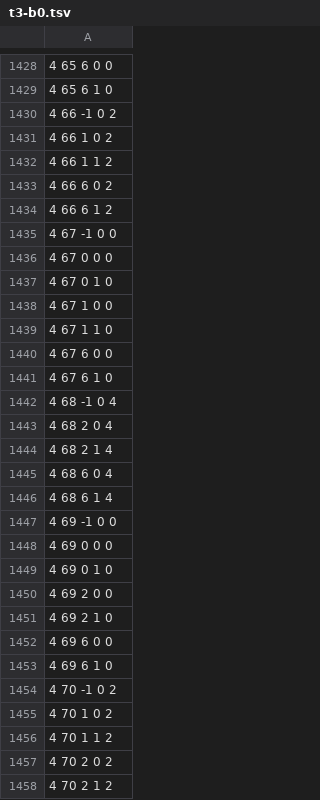
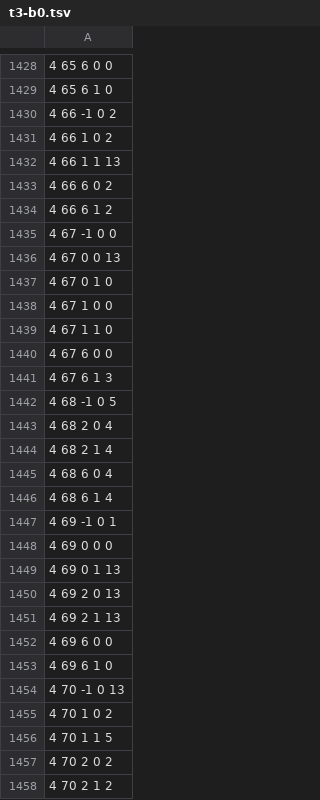
Before and after one commit to ktfoerster/Hektor-poltergeist, a TSV file: k11122/phase-seeds/t3-b0.tsv, drawn as a sheet; only a part is shown, gaps mark what is left out; the diff covers the shown part only.

Commit message:
Advance K11122 phase-guided branch unions
Preserve and independently replay run 41176610833, advance unconditional unions to 2568/2053 masks, refresh all four verified-invalid phase hints, and start one final bounded continuation with fresh seeds.

```diff
--- a/k11122/phase-seeds/t3-b0.tsv
+++ b/k11122/phase-seeds/t3-b0.tsv
@@ -1431,3 +1431,3 @@
 4 66 1 0 2
-4 66 1 1 2
+4 66 1 1 13
 4 66 6 0 2
@@ -1435,3 +1435,3 @@
 4 67 -1 0 0
-4 67 0 0 0
+4 67 0 0 13
 4 67 0 1 0
@@ -1440,4 +1440,4 @@
 4 67 6 0 0
-4 67 6 1 0
-4 68 -1 0 4
+4 67 6 1 3
+4 68 -1 0 5
 4 68 2 0 4
@@ -1446,12 +1446,12 @@
 4 68 6 1 4
-4 69 -1 0 0
+4 69 -1 0 1
 4 69 0 0 0
-4 69 0 1 0
-4 69 2 0 0
-4 69 2 1 0
+4 69 0 1 13
+4 69 2 0 13
+4 69 2 1 13
 4 69 6 0 0
 4 69 6 1 0
-4 70 -1 0 2
+4 70 -1 0 13
 4 70 1 0 2
-4 70 1 1 2
+4 70 1 1 5
 4 70 2 0 2
```
Also changed, not shown: 158 edited cells elsewhere in this file, k11122/phase-seeds/t0-b0.tsv, k11122/phase-seeds/t0-b1.tsv, 16 other files.
